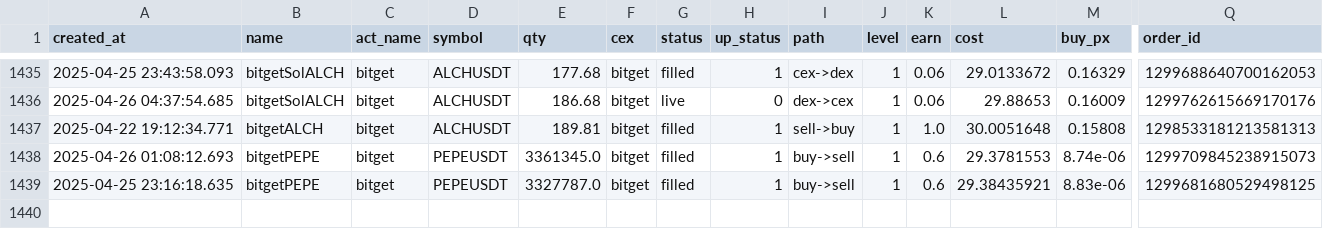
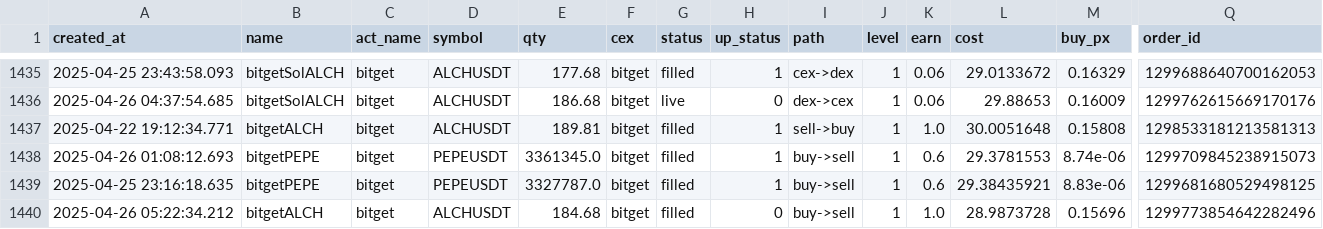
Before and after one commit to txnj/data, a CSV file: bitget_0.csv, drawn as a sheet; only a part is shown, gaps mark what is left out; rows hold the shown columns only; the diff names each change by its address in the sheet, - before the commit and + after, or states it on an @@ line.

Commit message:
auto-sync

```diff
--- a/bitget_0.csv
+++ b/bitget_0.csv
+row 1440: 2025-04-26 05:22:34.212 | bitgetALCH | bitget | ALCHUSDT | 184.68 | bitget | filled | 0 | buy->sell | 1 | 1.0 | 28.9873728 | 0.15696 | 1299773854642282496
```
